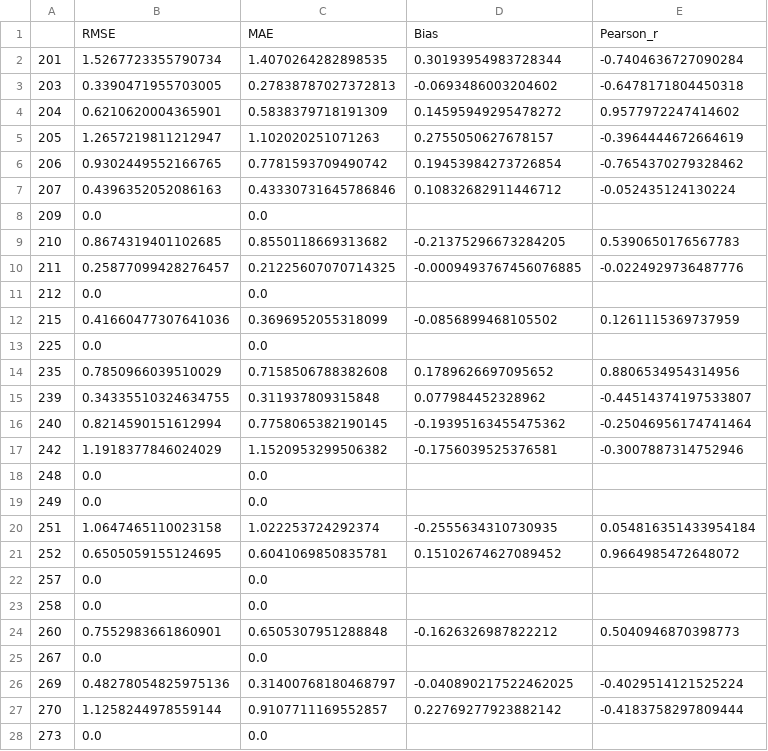
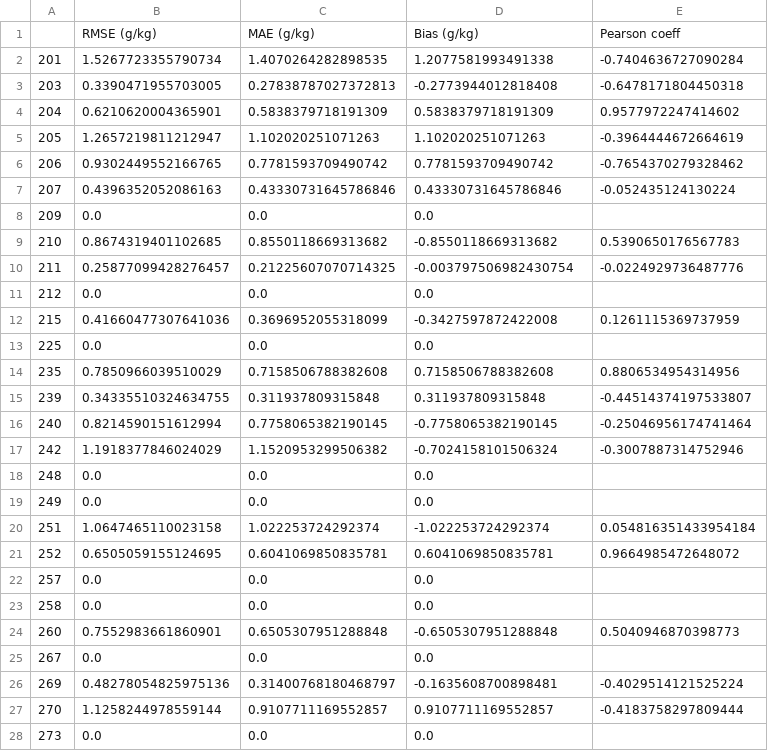
Before and after one commit to SrPoc/SB_SCALING-Netherlands, a CSV file: misc/WRF_validation/scores_Q_PrelimSim_I_2014-07-16_pre-breeze.csv, drawn as a sheet; only a part is shown; the diff covers the shown part only.

```diff
--- a/misc/WRF_validation/scores_Q_PrelimSim_I_2014-07-16_pre-breeze.csv
+++ b/misc/WRF_validation/scores_Q_PrelimSim_I_2014-07-16_pre-breeze.csv
@@ -1,28 +1,28 @@
-,RMSE,MAE,Bias,Pearson_r
-201,1.5267723355790734,1.4070264282898535,0.30193954983728344,-0.7404636727090284
-203,0.3390471955703005,0.27838787027372813,-0.0693486003204602,-0.6478171804450318
-204,0.6210620004365901,0.5838379718191309,0.14595949295478272,0.9577972247414602
-205,1.2657219811212947,1.102020251071263,0.2755050627678157,-0.3964444672664619
-206,0.9302449552166765,0.7781593709490742,0.19453984273726854,-0.7654370279328462
-207,0.4396352052086163,0.43330731645786846,0.10832682911446712,-0.052435124130224
-209,0.0,0.0,,
-210,0.8674319401102685,0.8550118669313682,-0.21375296673284205,0.5390650176567783
-211,0.25877099428276457,0.21225607070714325,-0.0009493767456076885,-0.0224929736487776
-212,0.0,0.0,,
-215,0.41660477307641036,0.3696952055318099,-0.0856899468105502,0.1261115369737959
-225,0.0,0.0,,
-235,0.7850966039510029,0.7158506788382608,0.1789626697095652,0.8806534954314956
-239,0.34335510324634755,0.311937809315848,0.077984452328962,-0.44514374197533807
-240,0.8214590151612994,0.7758065382190145,-0.19395163455475362,-0.25046956174741464
-242,1.1918377846024029,1.1520953299506382,-0.1756039525376581,-0.3007887314752946
-248,0.0,0.0,,
-249,0.0,0.0,,
-251,1.0647465110023158,1.022253724292374,-0.2555634310730935,0.054816351433954184
-252,0.6505059155124695,0.6041069850835781,0.15102674627089452,0.9664985472648072
-257,0.0,0.0,,
-258,0.0,0.0,,
-260,0.7552983661860901,0.6505307951288848,-0.1626326987822212,0.5040946870398773
-267,0.0,0.0,,
-269,0.48278054825975136,0.31400768180468797,-0.040890217522462025,-0.4029514121525224
-270,1.1258244978559144,0.9107711169552857,0.22769277923882142,-0.4183758297809444
-273,0.0,0.0,,
+,RMSE (g/kg),MAE (g/kg),Bias (g/kg),Pearson coeff
+201,1.5267723355790734,1.4070264282898535,1.2077581993491338,-0.7404636727090284
+203,0.3390471955703005,0.27838787027372813,-0.2773944012818408,-0.6478171804450318
+204,0.6210620004365901,0.5838379718191309,0.5838379718191309,0.9577972247414602
+205,1.2657219811212947,1.102020251071263,1.102020251071263,-0.3964444672664619
+206,0.9302449552166765,0.7781593709490742,0.7781593709490742,-0.7654370279328462
+207,0.4396352052086163,0.43330731645786846,0.43330731645786846,-0.052435124130224
+209,0.0,0.0,0.0,
+210,0.8674319401102685,0.8550118669313682,-0.8550118669313682,0.5390650176567783
+211,0.25877099428276457,0.21225607070714325,-0.003797506982430754,-0.0224929736487776
+212,0.0,0.0,0.0,
+215,0.41660477307641036,0.3696952055318099,-0.3427597872422008,0.1261115369737959
+225,0.0,0.0,0.0,
+235,0.7850966039510029,0.7158506788382608,0.7158506788382608,0.8806534954314956
+239,0.34335510324634755,0.311937809315848,0.311937809315848,-0.44514374197533807
+240,0.8214590151612994,0.7758065382190145,-0.7758065382190145,-0.25046956174741464
+242,1.1918377846024029,1.1520953299506382,-0.7024158101506324,-0.3007887314752946
+248,0.0,0.0,0.0,
+249,0.0,0.0,0.0,
+251,1.0647465110023158,1.022253724292374,-1.022253724292374,0.054816351433954184
+252,0.6505059155124695,0.6041069850835781,0.6041069850835781,0.9664985472648072
+257,0.0,0.0,0.0,
+258,0.0,0.0,0.0,
+260,0.7552983661860901,0.6505307951288848,-0.6505307951288848,0.5040946870398773
+267,0.0,0.0,0.0,
+269,0.48278054825975136,0.31400768180468797,-0.1635608700898481,-0.4029514121525224
+270,1.1258244978559144,0.9107711169552857,0.9107711169552857,-0.4183758297809444
+273,0.0,0.0,0.0,
```
Also changed, not shown: 33 edited cells elsewhere in this file, misc/WRF_validation/scores_Q_PrelimSim_I_2014-07-16_all.csv, misc/WRF_validation/scores_Q_PrelimSim_I_2014-07-16_breeze.csv, 26 other files.
